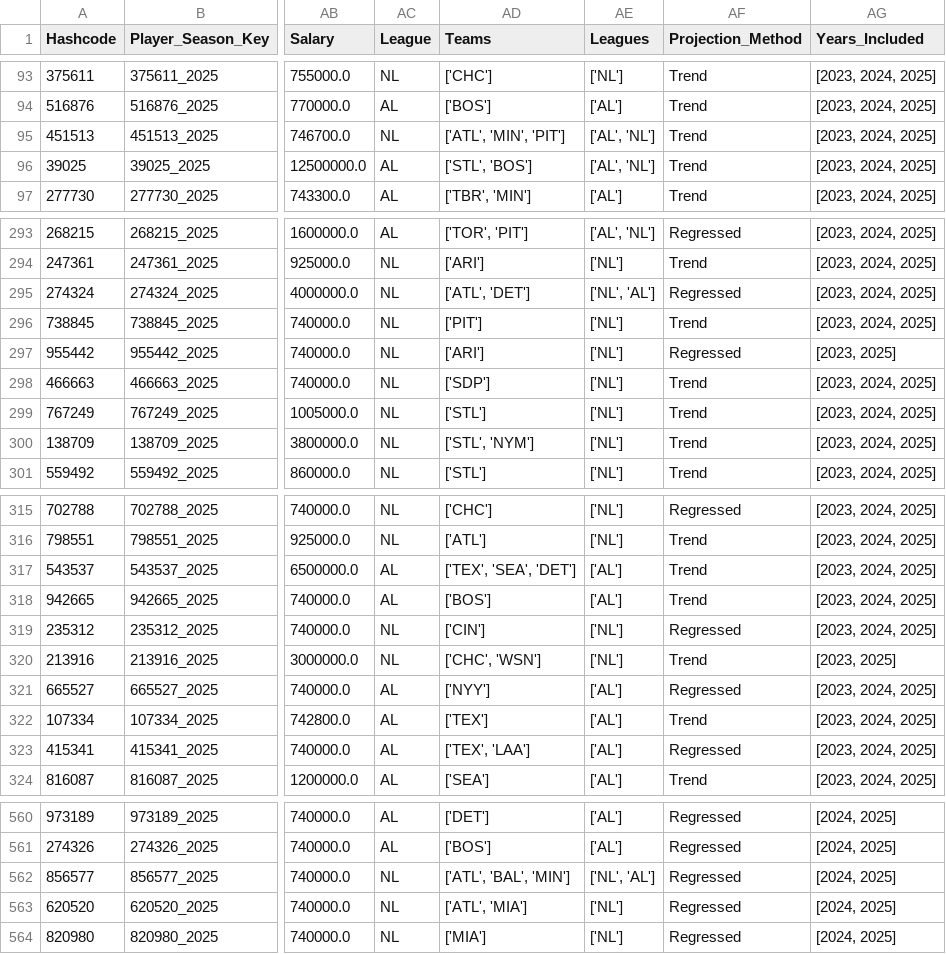
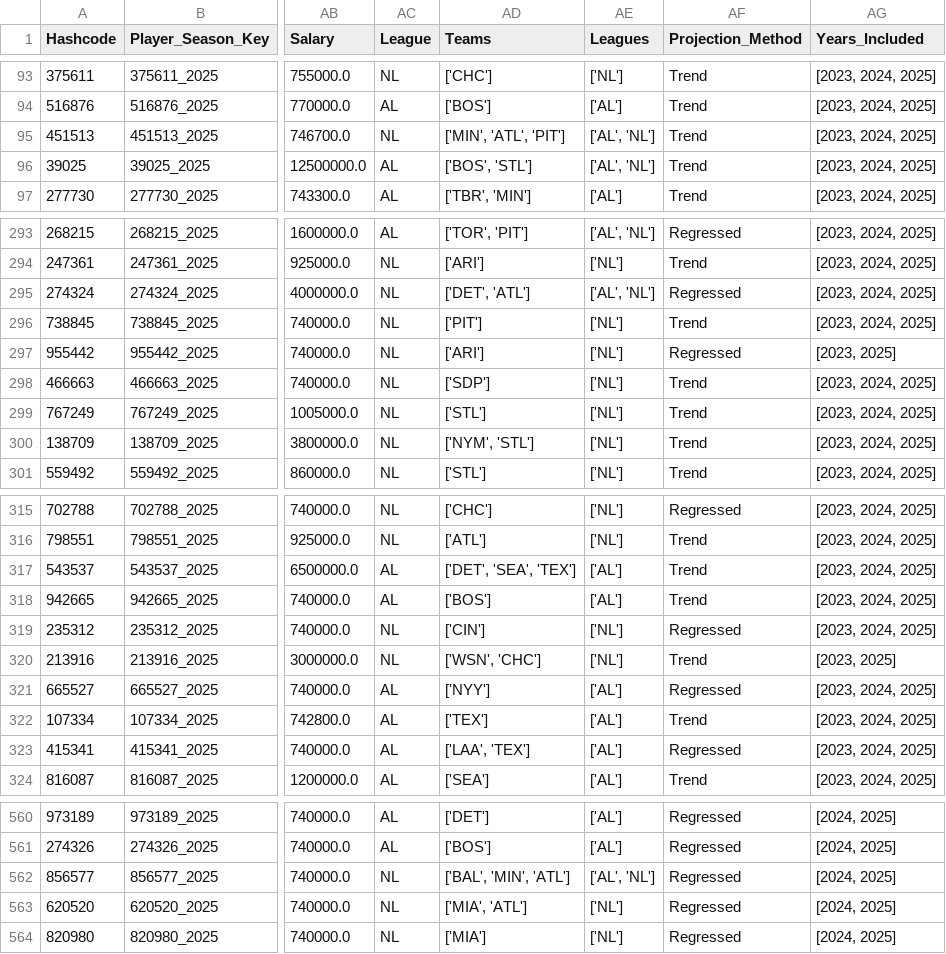
Before and after one commit to JimMaastricht5/baseballsim, a CSV file: 2026 New-Season-stats-pp-Pitching.csv, drawn as a sheet; only a part is shown, gaps mark what is left out; the diff covers the shown part only; the diff names each change by its address in the sheet, - before the commit and + after, or states it on an @@ line.

```diff
--- a/2026 New-Season-stats-pp-Pitching.csv
+++ b/2026 New-Season-stats-pp-Pitching.csv
-AD95 (Teams): ['ATL', 'MIN', 'PIT']
+AD95 (Teams): ['MIN', 'ATL', 'PIT']
-AD96 (Teams): ['STL', 'BOS']
+AD96 (Teams): ['BOS', 'STL']
-AD295 (Teams): ['ATL', 'DET']
+AD295 (Teams): ['DET', 'ATL']
-AE295 (Leagues): ['NL', 'AL']
+AE295 (Leagues): ['AL', 'NL']
-AD300 (Teams): ['STL', 'NYM']
+AD300 (Teams): ['NYM', 'STL']
-AD317 (Teams): ['TEX', 'SEA', 'DET']
+AD317 (Teams): ['DET', 'SEA', 'TEX']
-AD320 (Teams): ['CHC', 'WSN']
+AD320 (Teams): ['WSN', 'CHC']
-AD323 (Teams): ['TEX', 'LAA']
+AD323 (Teams): ['LAA', 'TEX']
-AD562 (Teams): ['ATL', 'BAL', 'MIN']
+AD562 (Teams): ['BAL', 'MIN', 'ATL']
-AE562 (Leagues): ['NL', 'AL']
+AE562 (Leagues): ['AL', 'NL']
-AD563 (Teams): ['ATL', 'MIA']
+AD563 (Teams): ['MIA', 'ATL']
```
Also changed, not shown: 80 edited cells elsewhere in this file, 2023 2024 2025 aggr-stats-pp-Batting.csv, 2023 2024 2025 aggr-stats-pp-Pitching.csv, 3 other files.
